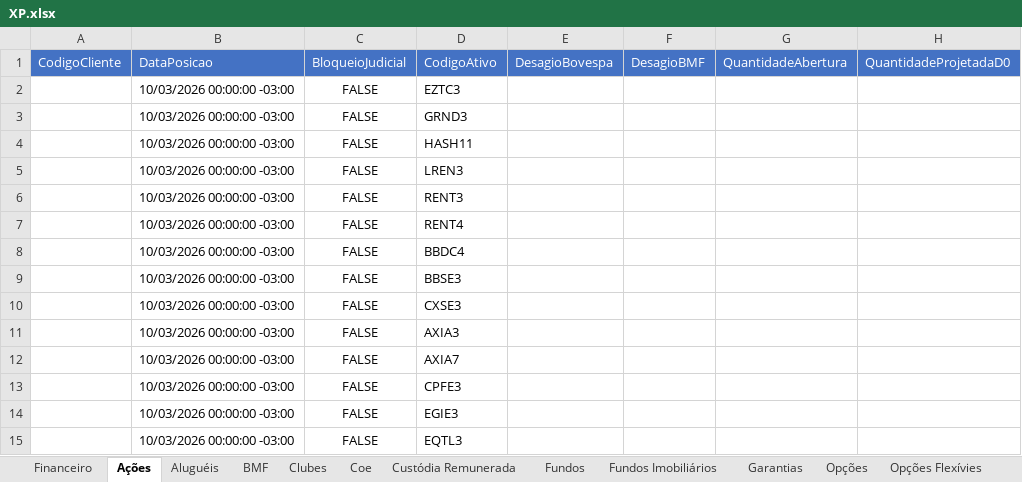
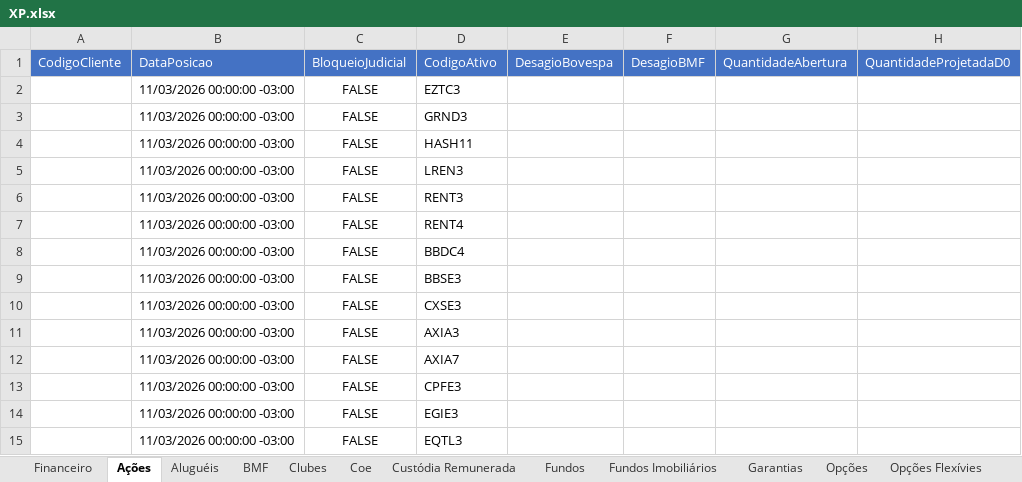
Before and after one commit to AloacaoMWealth/alocationmwealth, an Excel workbook: XP.xlsx, sheet Ações, drawn as a sheet; only a part is shown; values as stored, in another font and other column widths than the file's, no borders; the diff covers the shown part only; the diff names each change by its address in the sheet, - before the commit and + after, or states it on an @@ line.

```diff
--- a/XP.xlsx (sheet Ações)
+++ b/XP.xlsx (sheet Ações)
-B2:B15: 10/03/2026 00:00:00 -03:00
+B2:B15: 11/03/2026 00:00:00 -03:00
```
Also changed, not shown: 79 added rows, 79 removed rows and 98 edited cells elsewhere in this sheet, sheet Fundos, sheet Proventos, sheet Renda Fixa, sheet Proventos Fundo Imob, sheet Fundos Imobiliários, sheet Financeiro, 5 more sheets, BTG.xlsx, 1 other file.
